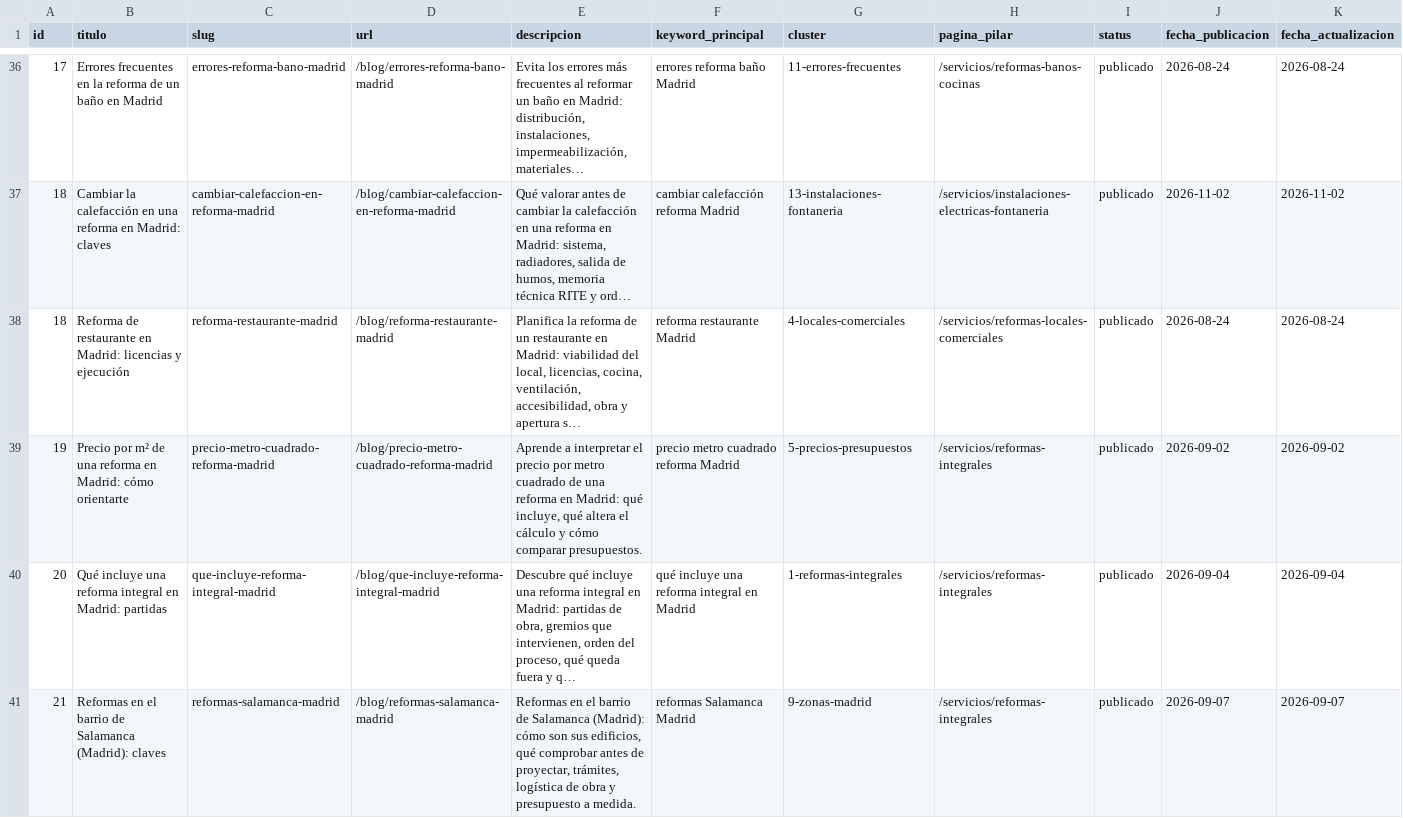
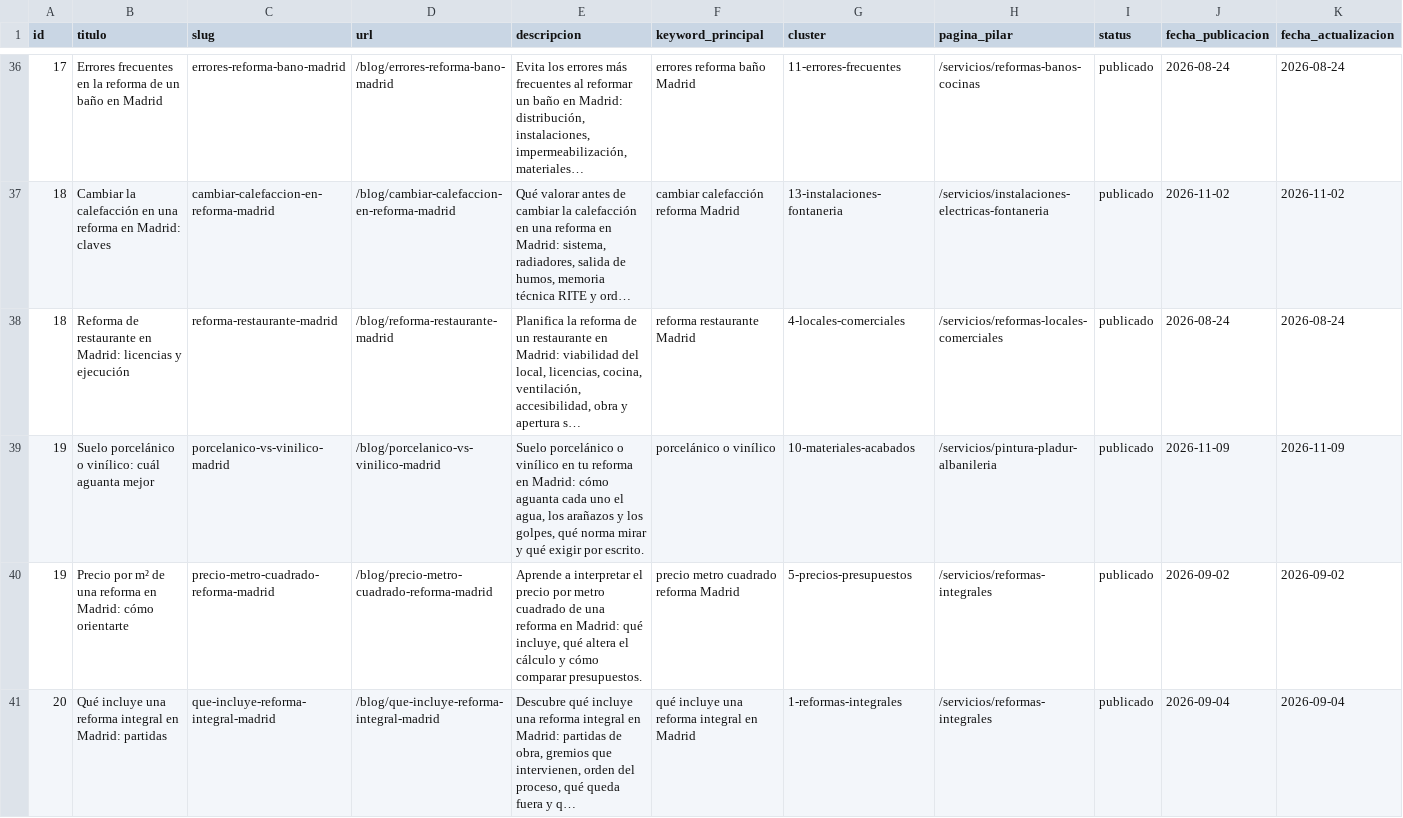
Before and after one commit to DevErickDiCE/thiasa-web, a CSV file: docs/seo/registro-publicaciones.csv, drawn as a sheet; only a part is shown, gaps mark what is left out; the shorter side is filled out with more unchanged rows; long unchanged cells end in …; rows hold the shown columns only; the diff names each change by its address in the sheet, - before the commit and + after, or states it on an @@ line.

```diff
--- a/docs/seo/registro-publicaciones.csv
+++ b/docs/seo/registro-publicaciones.csv
+row 39: 19 | Suelo porcelánico o vinílico: cuál aguanta mejor | porcelanico-vs-vinilico-madrid | /blog/porcelanico-vs-vinilico-madrid | Suelo porcelánico o vinílico en tu reforma en Madrid: cómo aguanta cada uno el agua, los arañazos y los golpes, qué norma mirar y qué exigir por escrito. | porcelánico o vinílico | 10-materiales-acabados | /servicios/pintura-pladur-albanileria | publicado | 2026-11-09 | 2026-11-09
```
Also changed, not shown: docs/seo/calendario-publicaciones.csv, 1 other file.
